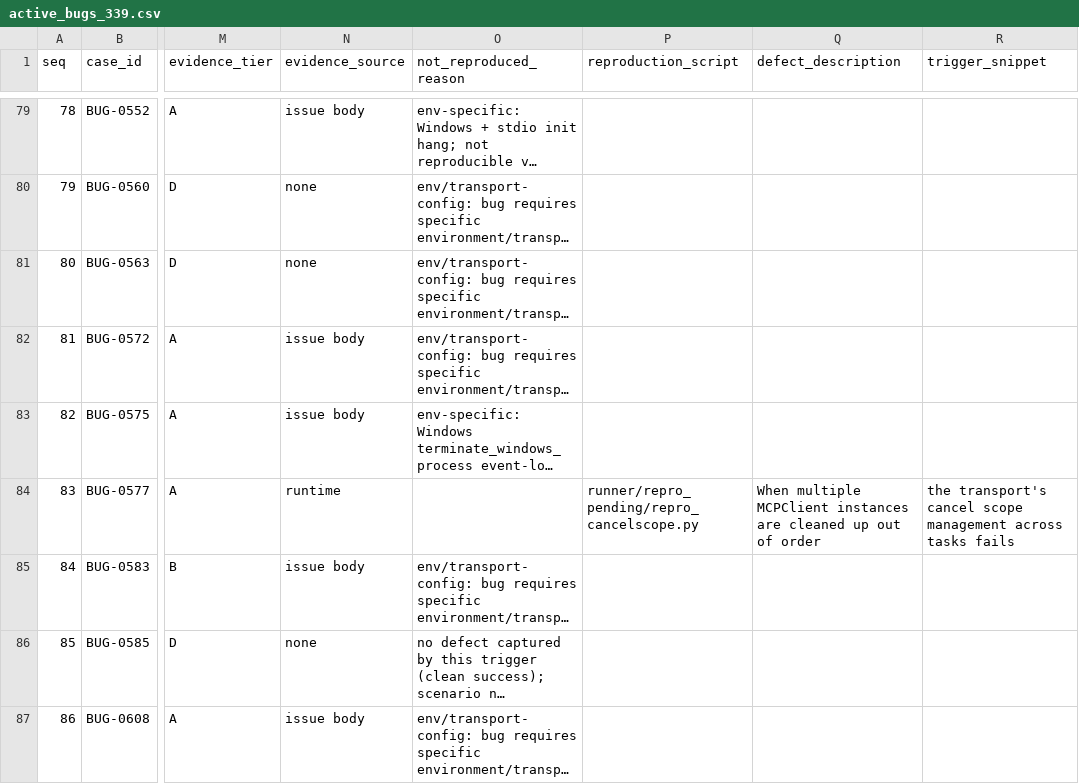
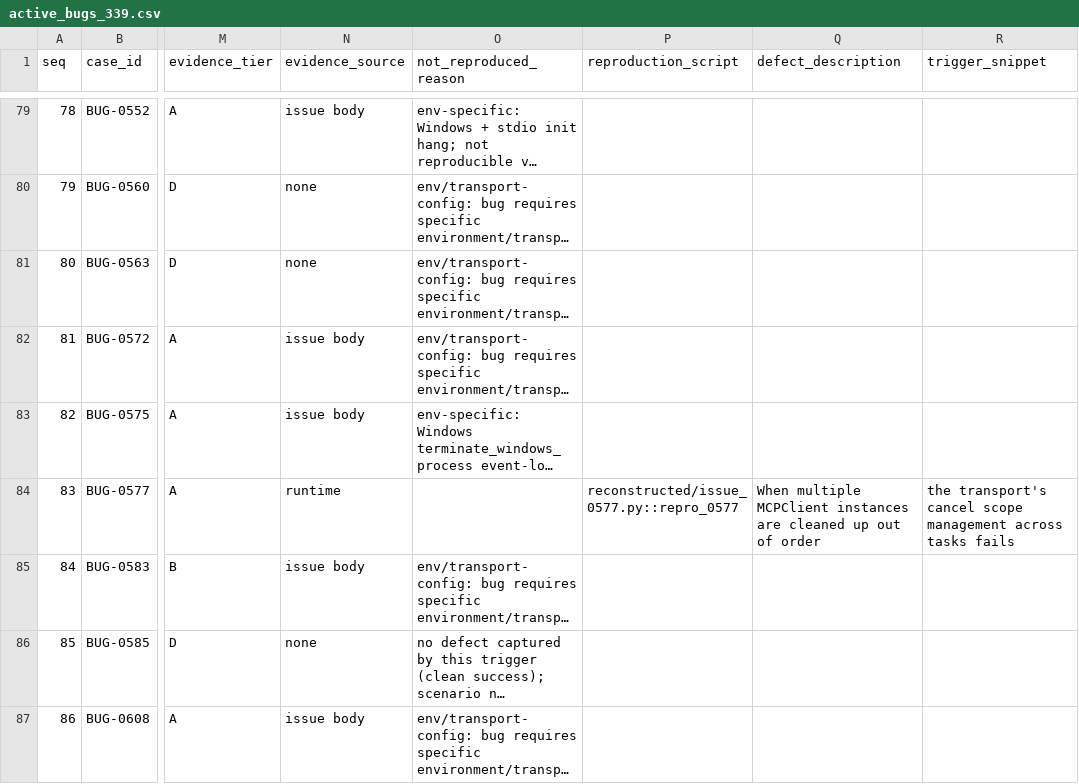
Before and after one commit to gretelckh/mcp-fault-localisation-artifacts, a CSV file: data/active_bugs_339.csv, drawn as a sheet; only a part is shown, gaps mark what is left out; long unchanged cells end in …; the diff covers the shown part only; the diff names each change by its address in the sheet, - before the commit and + after, or states it on an @@ line.

Commit message:
Reconstruct the 26 unreleased reproduction scripts
Add 23 standalone scripts under repro/runner/reconstructed/ plus 3 builders in repro_cases.py, rebuilt from each capture's recorded trigger and output against the pinned mcp 2.2.0 API. All 72 harness_entry values now resolve.

18 reconstructed scripts were run and reproduce the documented defect; 6 are archived as-recorded evidence (original snippets use APIs absent in 2.2.0, not runnable); 2 rebuild clean because 2.2.0 no longer raises.

Repoint all 26 capture headers and active_bugs_339.csv rows; regenerate broken_harness_entries.csv as a status manifest; extend verify_numbers.py section 10 to check resolution (0 failures, 23 reconstructed). All checks pass.

```diff
--- a/data/active_bugs_339.csv
+++ b/data/active_bugs_339.csv
-P84 (reproduction_script): runner/repro_pending/repro_cancelscope.py
+P84 (reproduction_script): reconstructed/issue_0577.py::repro_0577
```
Also changed, not shown: 22 edited cells elsewhere in this file, 50 other files.
